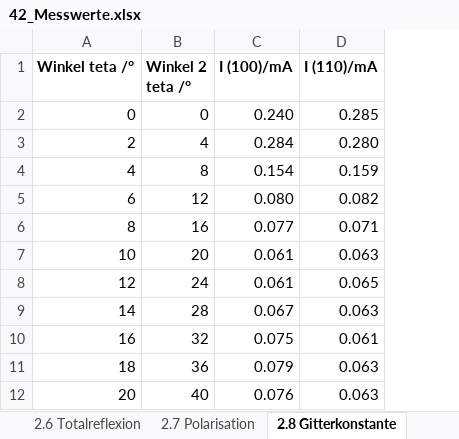
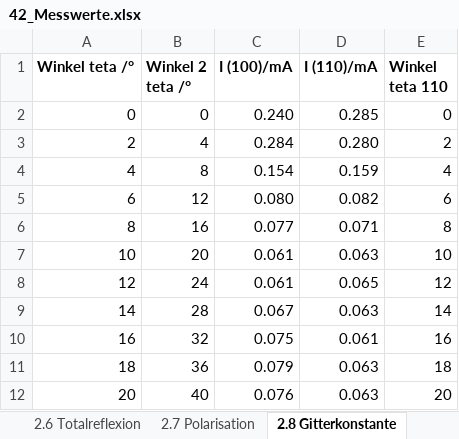
Before and after one commit to Hunnesx/C2, an Excel workbook: C42/Data/42_Messwerte.xlsx, sheet 2.8 Gitterkonstante, drawn as a sheet; only a part is shown; values as stored, in another font and other column widths than the file's, no borders; the diff names each change by its address in the sheet, - before the commit and + after, or states it on an @@ line.

Commit message:
2.8 Gitterkonstante

```diff
--- a/C42/Data/42_Messwerte.xlsx (sheet 2.8 Gitterkonstante)
+++ b/C42/Data/42_Messwerte.xlsx (sheet 2.8 Gitterkonstante)
+column E (Winkel teta 110), rows 2-12: 0 | 2 | 4 | 6 | 8 | 10 | 12 | 14 | 16 | 18 | 20
```
Also changed, not shown: 17 other files.
